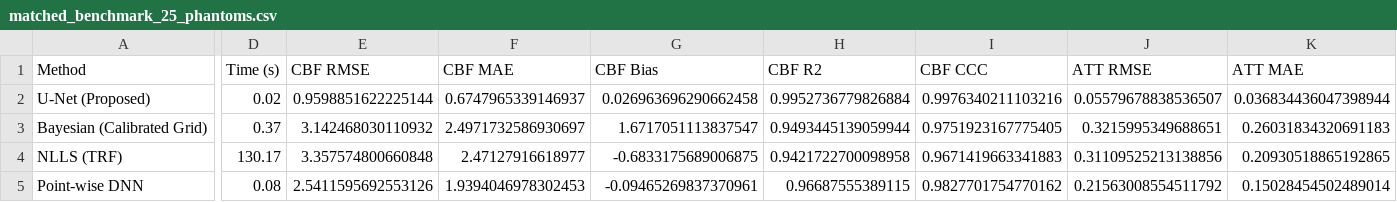
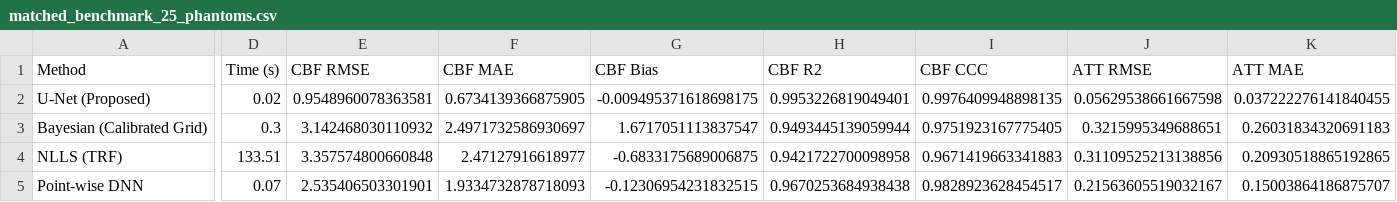
Before and after one commit to AnuThmsn/DNN-based-ASL-parameter-estimation-, a CSV file: experiments_unet_4pld/results/matched_benchmark_25_phantoms.csv, drawn as a sheet; only a part is shown, gaps mark what is left out; the diff covers the shown part only; the diff names each change by its address in the sheet, - before the commit and + after, or states it on an @@ line.

```diff
--- a/experiments_unet_4pld/results/matched_benchmark_25_phantoms.csv
+++ b/experiments_unet_4pld/results/matched_benchmark_25_phantoms.csv
-E2 (CBF RMSE): 0.9598851622225144
+E2 (CBF RMSE): 0.9548960078363581
-F2 (CBF MAE): 0.6747965339146937
+F2 (CBF MAE): 0.6734139366875905
-G2 (CBF Bias): 0.026963696290662458
+G2 (CBF Bias): -0.009495371618698175
-H2 (CBF R2): 0.9952736779826884
+H2 (CBF R2): 0.9953226819049401
-I2 (CBF CCC): 0.9976340211103216
+I2 (CBF CCC): 0.9976409948898135
-J2 (ATT RMSE): 0.05579678838536507
+J2 (ATT RMSE): 0.05629538661667598
-K2 (ATT MAE): 0.036834436047398944
+K2 (ATT MAE): 0.037222276141840455
-D3 (Time (s)): 0.37
+D3 (Time (s)): 0.3
-D4 (Time (s)): 130.17
+D4 (Time (s)): 133.51
-D5 (Time (s)): 0.08
+D5 (Time (s)): 0.07
-E5 (CBF RMSE): 2.5411595692553126
+E5 (CBF RMSE): 2.535406503301901
-F5 (CBF MAE): 1.9394046978302453
+F5 (CBF MAE): 1.9334732878718093
-G5 (CBF Bias): -0.09465269837370961
+G5 (CBF Bias): -0.12306954231832515
-H5 (CBF R2): 0.96687555389115
+H5 (CBF R2): 0.9670253684938438
-I5 (CBF CCC): 0.9827701754770162
+I5 (CBF CCC): 0.9828923628454517
-J5 (ATT RMSE): 0.21563008554511792
+J5 (ATT RMSE): 0.21563605519032167
-K5 (ATT MAE): 0.15028454502489014
+K5 (ATT MAE): 0.15003864186875707
```
Also changed, not shown: 6 edited cells elsewhere in this file, experiments_unet_4pld/results/ablation_3pld_per_seed.csv, experiments_unet_4pld/results/ablation_3pld_summary.csv, 50 other files.
